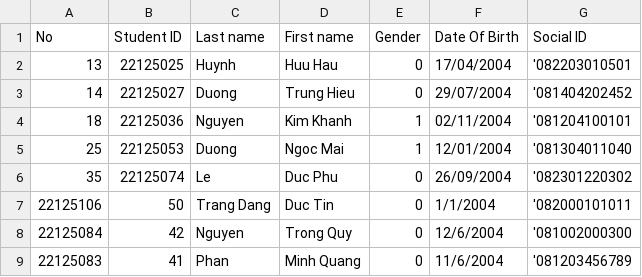
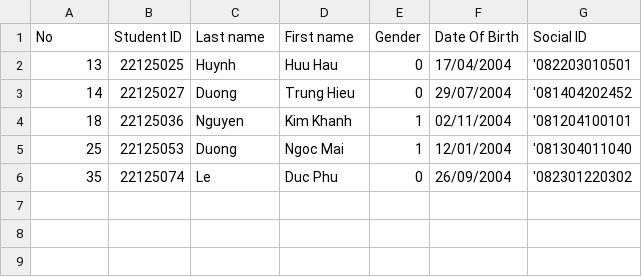
Before and after one commit to phuotato/CS162_Project, a CSV file: Data/Class/22TT1.csv, drawn as a sheet; the diff names each change by its address in the sheet, - before the commit and + after, or states it on an @@ line.

Commit message:
Fix bug+ Add data
+ Data of 2nd classes + 3rd classes + 4th classes has been updated
+ Fix bug in view function

```diff
--- a/Data/Class/22TT1.csv
+++ b/Data/Class/22TT1.csv
-row 7: 22125106 | 50 | Trang Dang | Duc Tin | 0 | 1/1/2004 | '082000101011
-row 8: 22125084 | 42 | Nguyen | Trong Quy | 0 | 12/6/2004 | '081002000300
-row 9: 22125083 | 41 | Phan | Minh Quang | 0 | 11/6/2004 | '081203456789
```
Also changed, not shown: 5 other files.
